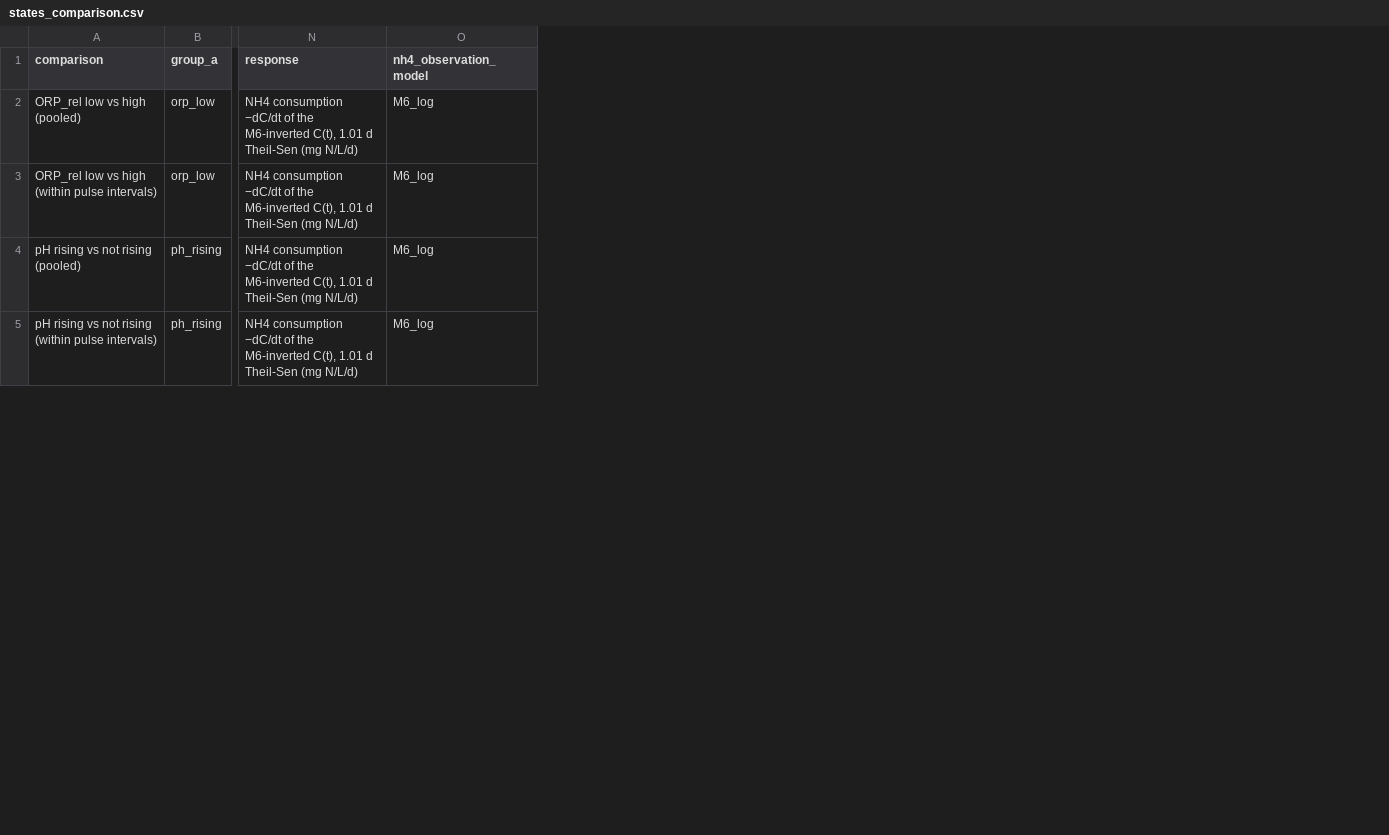
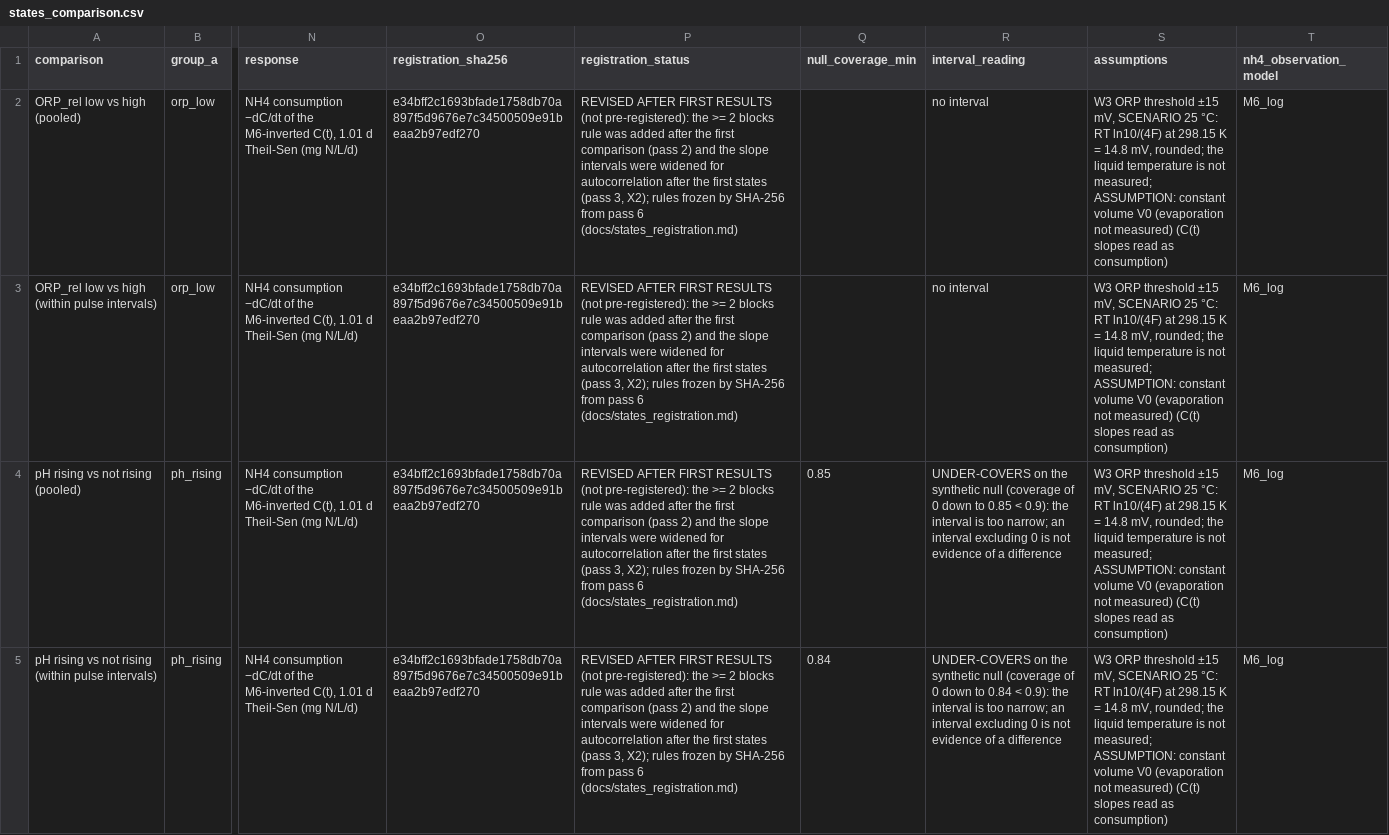
Before and after one commit to xingyu-work-account/bnr-non-equilibrium-2026, a CSV file: outputs/tables/states_comparison.csv, drawn as a sheet; only a part is shown, gaps mark what is left out; the diff names each change by its address in the sheet, - before the commit and + after, or states it on an @@ line.

```diff
--- a/outputs/tables/states_comparison.csv
+++ b/outputs/tables/states_comparison.csv
+column O (registration_sha256), rows 2-5: all e34bff2c1693bfade1758db70a897f5d9676e7c34500509e91beaa2b97edf270
+column P (registration_status), rows 2-5: all REVISED AFTER FIRST RESULTS (not pre-registered): the >= 2 blocks rule was added after the first comparison (pass 2) and the slope intervals were widened for autocorrelation after the first states (pass 3, X2); rules frozen by SHA-256 from pass 6 (docs/states_registration.md)
+column Q (null_coverage_min), rows 4-5: 0.85 | 0.84
+column R (interval_reading), rows 2-5: no interval | no interval | UNDER-COVERS on the synthetic null (coverage of 0 down to 0.85 < 0.9): the interval is too narrow; an interval excluding 0 is not evidence of a difference | UNDER-COVERS on the synthetic null (coverage of 0 down to 0.84 < 0.9): the interval is too narrow; an interval excluding 0 is not evidence of a difference
+column S (assumptions), rows 2-5: all W3 ORP threshold ±15 mV, SCENARIO 25 °C: RT ln10/(4F) at 298.15 K = 14.8 mV, rounded; the liquid temperature is not measured; ASSUMPTION: constant volume V0 (evaporation not measured) (C(t) slopes read as consumption)
```
Also changed, not shown: outputs/tables/model_checks.csv, outputs/tables/model_fit.csv, 26 other files.
